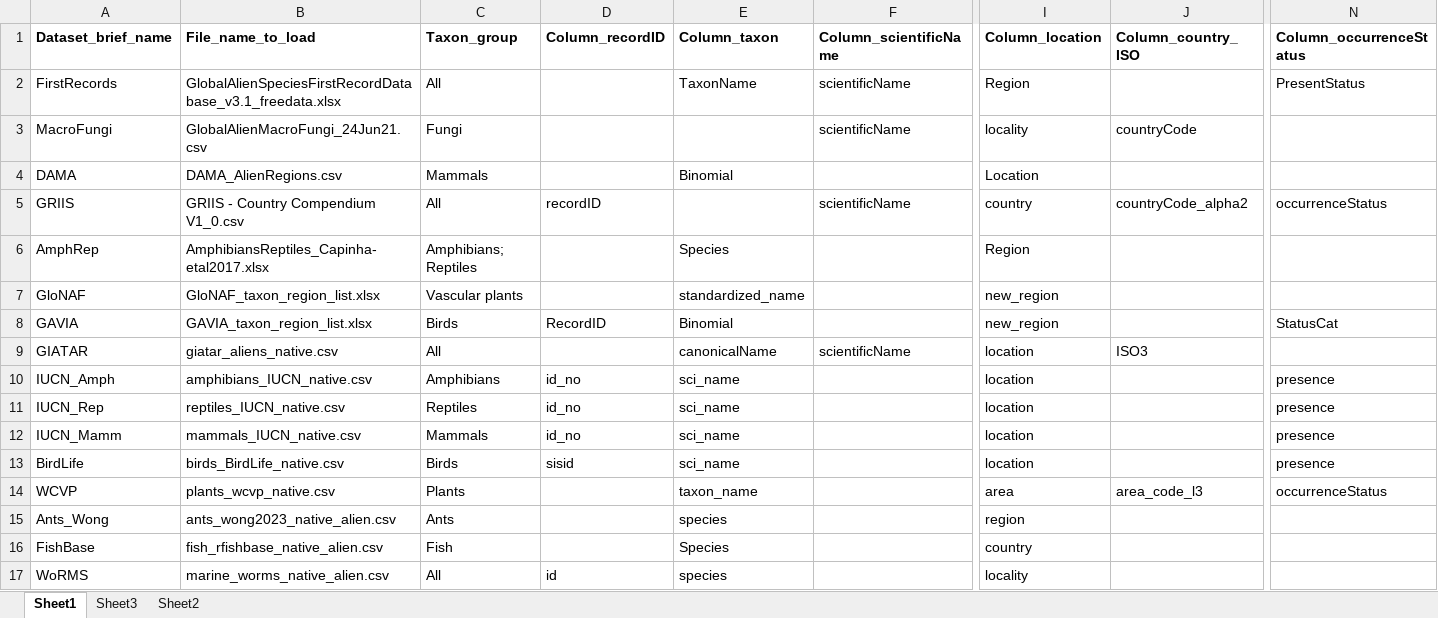
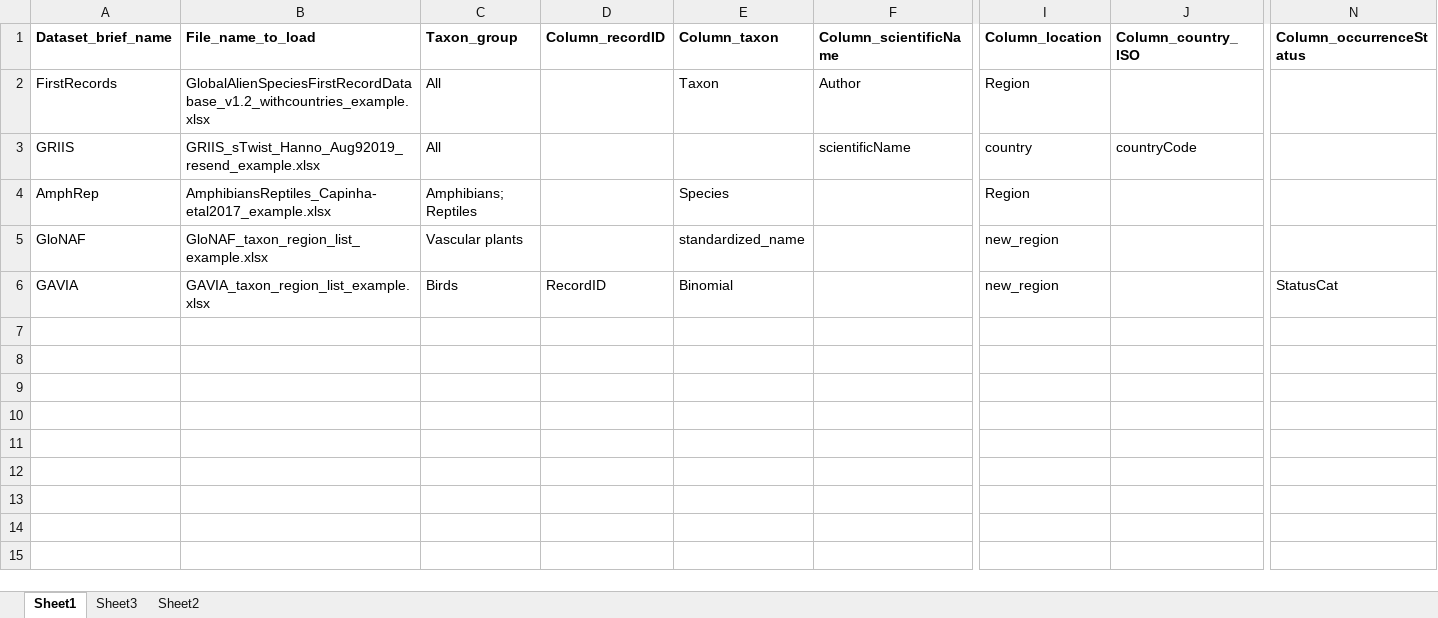
Before and after one commit to hseebens/SInAS, an Excel workbook: Config/DatabaseInfo.xlsx, sheet Sheet1, drawn as a sheet; only a part is shown, gaps mark what is left out; values as stored, in another font and other column widths than the file's, no borders; removed rows and columns are numbered as before the commit, all else as after; rows hold the shown columns only; the diff names each change by its address in the sheet, - before the commit and + after, or states it on an @@ line.

Commit message:
Minor corrections of column merging issues and column names

```diff
--- a/Config/DatabaseInfo.xlsx (sheet Sheet1)
+++ b/Config/DatabaseInfo.xlsx (sheet Sheet1)
-B2 (File_name_to_load): GlobalAlienSpeciesFirstRecordDatabase_v3.1_freedata.xlsx
+B2 (File_name_to_load): GlobalAlienSpeciesFirstRecordDatabase_v1.2_withcountries_example.xlsx
-E2 (Column_taxon): TaxonName
+E2 (Column_taxon): Taxon
-F2 (Column_scientificName): scientificName
+F2 (Column_scientificName): Author
-N2 (Column_occurrenceStatus): PresentStatus
+N2 (Column_occurrenceStatus): (empty)
-row 3: MacroFungi | GlobalAlienMacroFungi_24Jun21.csv | Fungi |  |  | scientificName | locality | countryCode
-row 4: DAMA | DAMA_AlienRegions.csv | Mammals |  | Binomial |  | Location
-B3 (File_name_to_load): GRIIS - Country Compendium V1_0.csv
+B3 (File_name_to_load): GRIIS_sTwist_Hanno_Aug92019_resend_example.xlsx
-D3 (Column_recordID): recordID
+D3 (Column_recordID): (empty)
-J3 (Column_country_ISO): countryCode_alpha2
+J3 (Column_country_ISO): countryCode
-N3 (Column_occurrenceStatus): occurrenceStatus
+N3 (Column_occurrenceStatus): (empty)
-B4 (File_name_to_load): AmphibiansReptiles_Capinha-etal2017.xlsx
+B4 (File_name_to_load): AmphibiansReptiles_Capinha-etal2017_example.xlsx
-B5 (File_name_to_load): GloNAF_taxon_region_list.xlsx
+B5 (File_name_to_load): GloNAF_taxon_region_list_example.xlsx
-B6 (File_name_to_load): GAVIA_taxon_region_list.xlsx
+B6 (File_name_to_load): GAVIA_taxon_region_list_example.xlsx
-row 9: GIATAR | giatar_aliens_native.csv | All |  | canonicalName | scientificName | location | ISO3
-row 10: IUCN_Amph | amphibians_IUCN_native.csv | Amphibians | id_no | sci_name |  | location |  | presence
-row 11: IUCN_Rep | reptiles_IUCN_native.csv | Reptiles | id_no | sci_name |  | location |  | presence
-row 12: IUCN_Mamm | mammals_IUCN_native.csv | Mammals | id_no | sci_name |  | location |  | presence
-row 13: BirdLife | birds_BirdLife_native.csv | Birds | sisid | sci_name |  | location |  | presence
-row 14: WCVP | plants_wcvp_native.csv | Plants |  | taxon_name |  | area | area_code_l3 | occurrenceStatus
-row 15: Ants_Wong | ants_wong2023_native_alien.csv | Ants |  | species |  | region
-row 16: FishBase | fish_rfishbase_native_alien.csv | Fish |  | Species |  | country
-row 17: WoRMS | marine_worms_native_alien.csv | All | id | species |  | locality
```
Also changed, not shown: Config/Translation_establishmentMeans.xlsx, Config/Translation_occurrenceStatus.xlsx, 5 other files.
